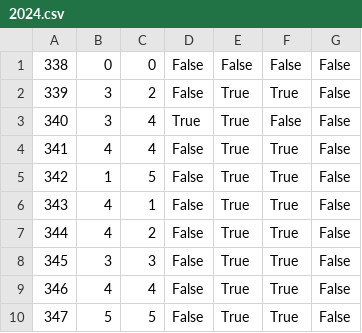
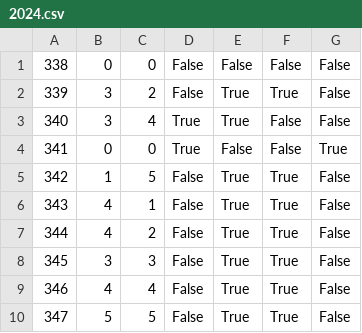
Before and after one commit to Iain05/Checkin, a CSV file: data/2024.csv, drawn as a sheet; removed rows and columns are numbered as before the commit, all else as after; the diff names each change by its address in the sheet, - before the commit and + after, or states it on an @@ line.

```diff
--- a/data/2024.csv
+++ b/data/2024.csv
-row 4: 341 | 4 | 4 | False | True | True | False
+row 4: 341 | 0 | 0 | True | False | False | True
```
Also changed, not shown: 4 other files.
